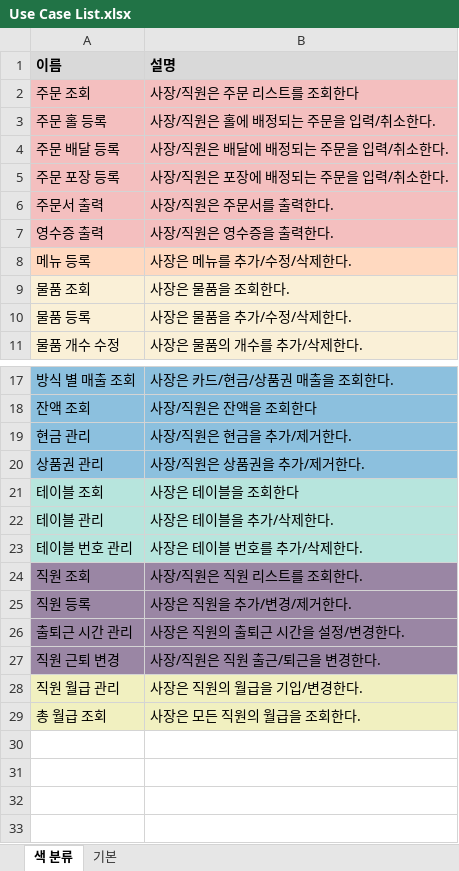
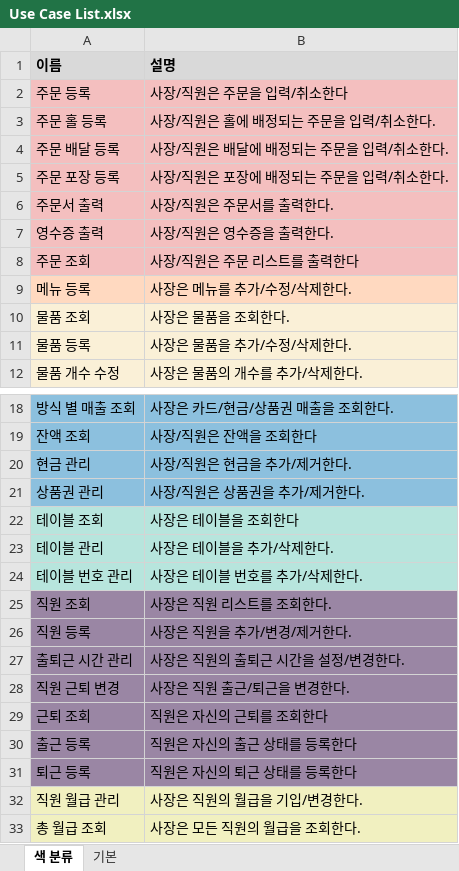
Before and after one commit to thelight0804/Design_pattern-Java, an Excel workbook: Diagram/Use Case/Use Case List.xlsx, sheet 색 분류, drawn as a sheet; only a part is shown, gaps mark what is left out; values as stored, in another font and other column widths than the file's, no borders; removed rows and columns are numbered as before the commit, all else as after; the diff names each change by its address in the sheet, - before the commit and + after, or states it on an @@ line.

```diff
--- a/Diagram/Use Case/Use Case List.xlsx (sheet 색 분류)
+++ b/Diagram/Use Case/Use Case List.xlsx (sheet 색 분류)
-row 2: 주문 조회 | 사장/직원은 주문 리스트를 조회한다
+row 2: 주문 등록 | 사장/직원은 주문을 입력/취소한다
+row 8: 주문 조회 | 사장/직원은 주문 리스트를 출력한다
-B25 (설명): 사장/직원은 직원 리스트를 조회한다.
+B25 (설명): 사장은 직원 리스트를 조회한다.
-B28 (설명): 사장/직원은 직원 출근/퇴근을 변경한다.
+B28 (설명): 사장은 직원 출근/퇴근을 변경한다.
+row 29: 근퇴 조회 | 직원은 자신의 근퇴를 조회한다
+row 30: 출근 등록 | 직원은 자신의 출근 상태를 등록한다
+row 31: 퇴근 등록 | 직원은 자신의 퇴근 상태를 등록한다
```
Also changed, not shown: sheet 기본, 4 other files.
